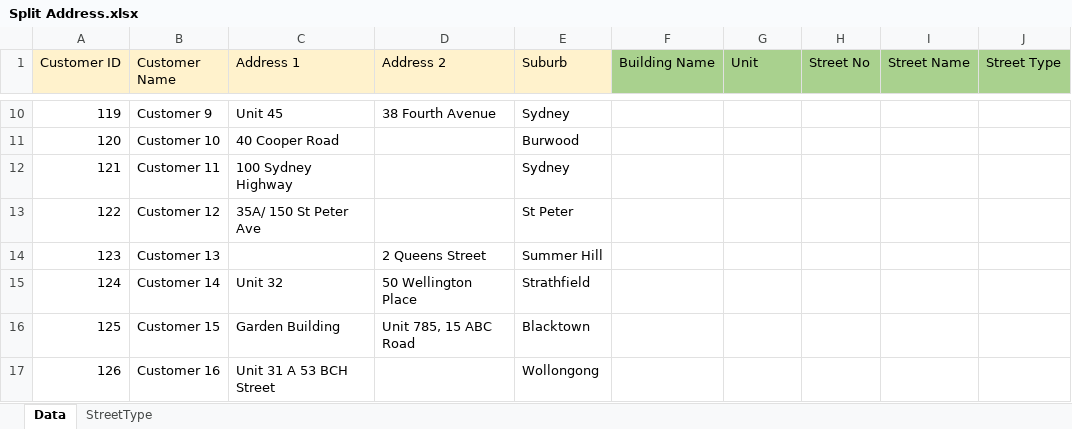
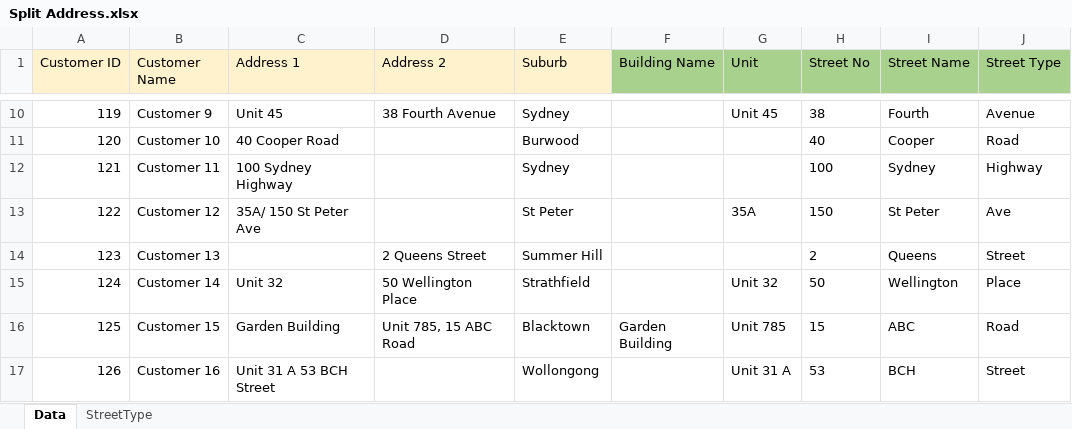
Before and after one commit to jimmyyenddk/Programming, an Excel workbook: Python/Split Address Regex/Split Address.xlsx, sheet Data, drawn as a sheet; only a part is shown, gaps mark what is left out; values as stored, in another font and other column widths than the file's, no borders; the diff covers the shown part only; the diff names each change by its address in the sheet, - before the commit and + after, or states it on an @@ line.

```diff
--- a/Python/Split Address Regex/Split Address.xlsx (sheet Data)
+++ b/Python/Split Address Regex/Split Address.xlsx (sheet Data)
-G10 (Unit): (empty)
+G10 (Unit): Unit 45
-H10 (Street No): (empty)
+H10 (Street No): 38
-I10 (Street Name): (empty)
+I10 (Street Name): Fourth
-J10 (Street Type): (empty)
+J10 (Street Type): Avenue
-H11 (Street No): (empty)
+H11 (Street No): 40
-I11 (Street Name): (empty)
+I11 (Street Name): Cooper
-J11 (Street Type): (empty)
+J11 (Street Type): Road
-H12 (Street No): (empty)
+H12 (Street No): 100
-I12 (Street Name): (empty)
+I12 (Street Name): Sydney
-J12 (Street Type): (empty)
+J12 (Street Type): Highway
-G13 (Unit): (empty)
+G13 (Unit): 35A
-H13 (Street No): (empty)
+H13 (Street No): 150
-I13 (Street Name): (empty)
+I13 (Street Name): St Peter
-J13 (Street Type): (empty)
+J13 (Street Type): Ave
-H14 (Street No): (empty)
+H14 (Street No): 2
-I14 (Street Name): (empty)
+I14 (Street Name): Queens
-J14 (Street Type): (empty)
+J14 (Street Type): Street
-G15 (Unit): (empty)
+G15 (Unit): Unit 32
-H15 (Street No): (empty)
+H15 (Street No): 50
-I15 (Street Name): (empty)
+I15 (Street Name): Wellington
-J15 (Street Type): (empty)
+J15 (Street Type): Place
-F16 (Building Name): (empty)
+F16 (Building Name): Garden Building
-G16 (Unit): (empty)
+G16 (Unit): Unit 785
-H16 (Street No): (empty)
+H16 (Street No): 15
-I16 (Street Name): (empty)
+I16 (Street Name): ABC
-J16 (Street Type): (empty)
+J16 (Street Type): Road
-G17 (Unit): (empty)
+G17 (Unit): Unit 31 A
-H17 (Street No): (empty)
+H17 (Street No): 53
-I17 (Street Name): (empty)
+I17 (Street Name): BCH
-J17 (Street Type): (empty)
+J17 (Street Type): Street
```
Also changed, not shown: 37 edited cells elsewhere in this sheet, 1 other file.
